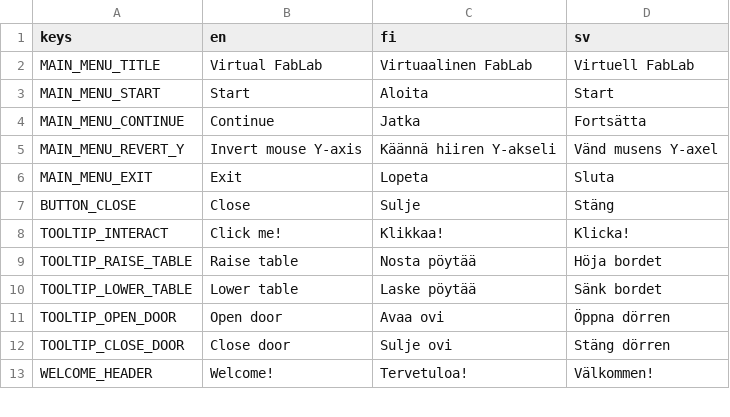
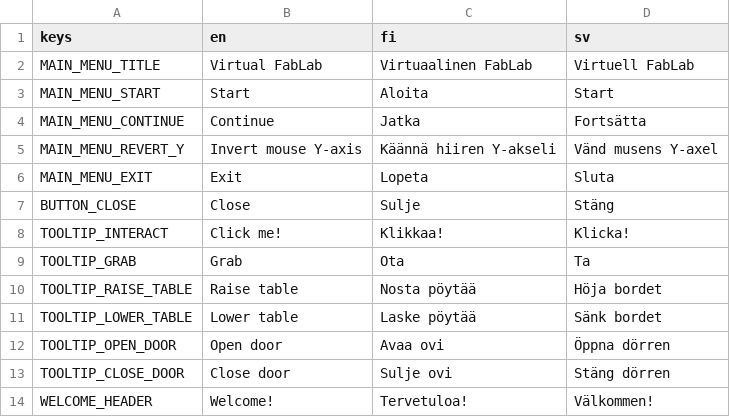
Before and after one commit to bafablab/FabLab-Virtualization, a CSV file: localization/translations.csv, drawn as a sheet; only a part is shown.

Commit message:
Adjusted player speed, minor changes to tooltips

```diff
--- a/localization/translations.csv
+++ b/localization/translations.csv
@@ -8,2 +8,3 @@
 "TOOLTIP_INTERACT","Click me!","Klikkaa!","Klicka!"
+"TOOLTIP_GRAB","Grab","Ota","Ta"
 "TOOLTIP_RAISE_TABLE","Raise table","Nosta pöytää","Höja bordet"
```
Also changed, not shown: 7 other files.
